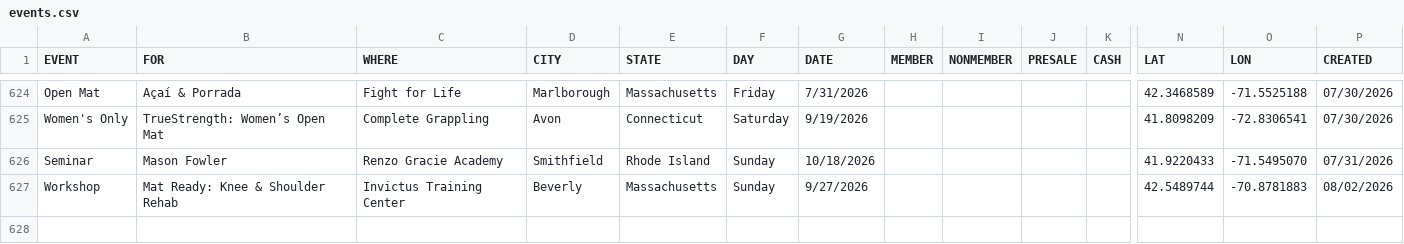
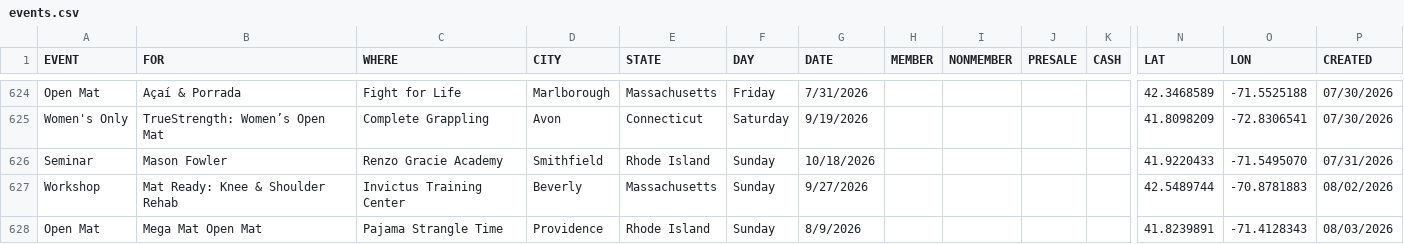
Before and after one commit to anyjiujitsu/anyjiujitsu.github.io, a CSV file: events.csv, drawn as a sheet; only a part is shown, gaps mark what is left out; rows hold the shown columns only; the diff names each change by its address in the sheet, - before the commit and + after, or states it on an @@ line.

Commit message:
Append event row (2026-08-03T13:03:47.642Z)

```diff
--- a/events.csv
+++ b/events.csv
+row 628: Open Mat | Mega Mat Open Mat | Pajama Strangle Time | Providence | Rhode Island | Sunday | 8/9/2026 |  |  |  |  | 41.8239891 | -71.4128343 | 08/03/2026
```
